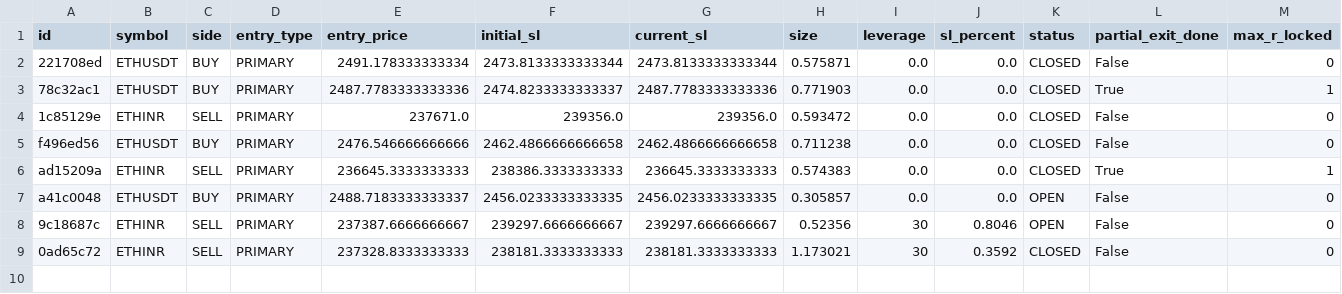
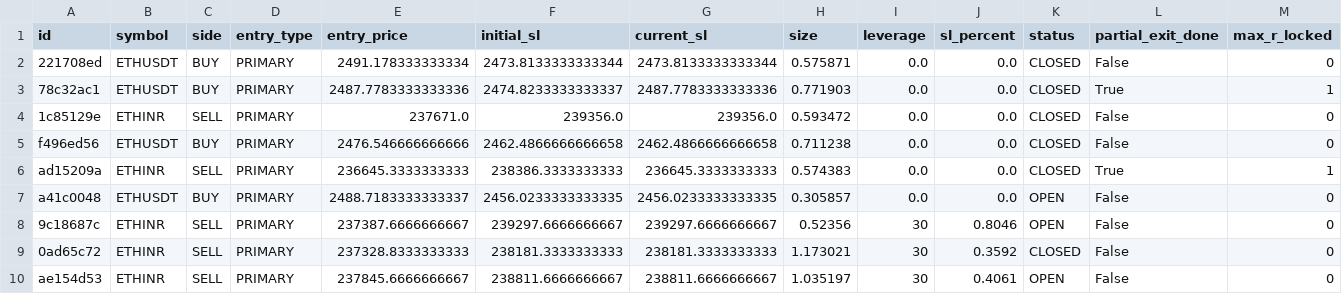
Before and after one commit to 09vinodsoni-cmd/supercpr-bot, a CSV file: trade_log.csv, drawn as a sheet; only a part is shown; rows hold the shown columns only; the diff names each change by its address in the sheet, - before the commit and + after, or states it on an @@ line.

```diff
--- a/trade_log.csv
+++ b/trade_log.csv
+row 10: ae154d53 | ETHINR | SELL | PRIMARY | 237845.6666666667 | 238811.6666666667 | 238811.6666666667 | 1.035197 | 30 | 0.4061 | OPEN | False | 0
```
Also changed, not shown: 1 other file.
